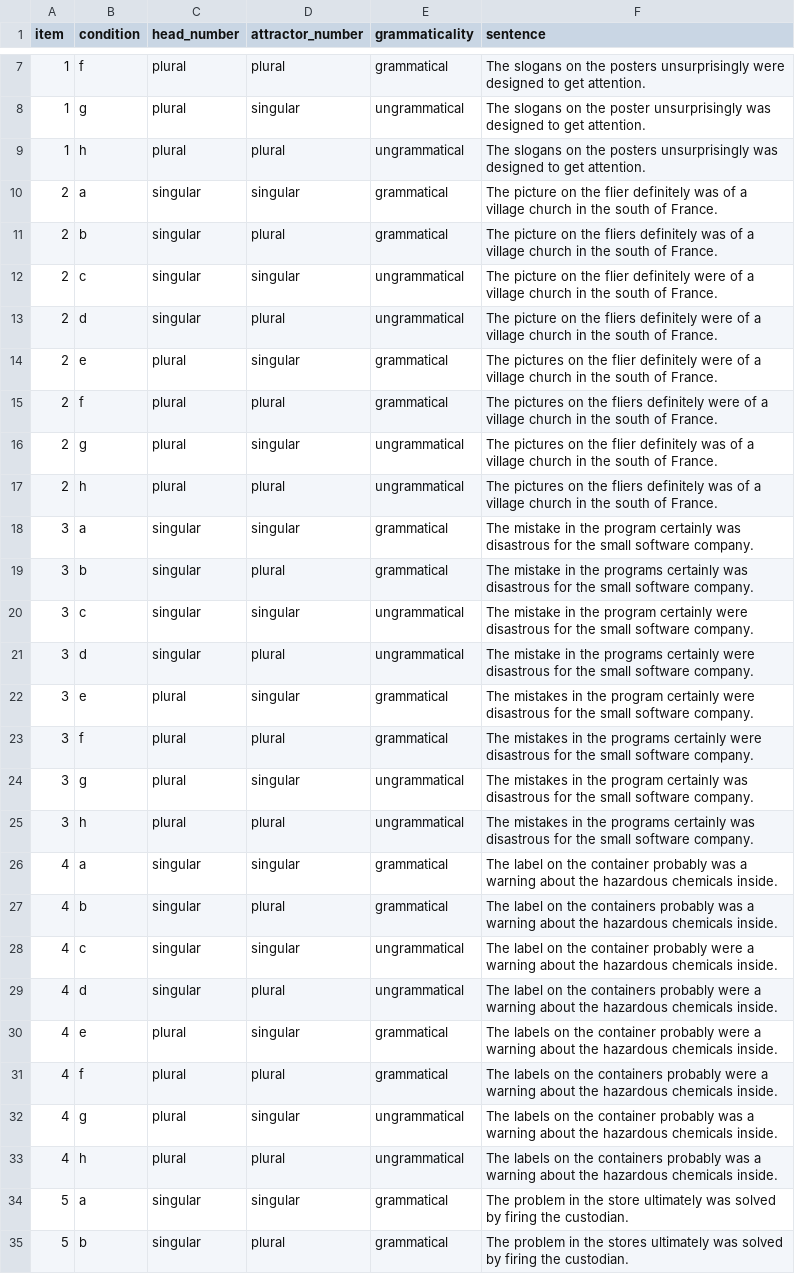
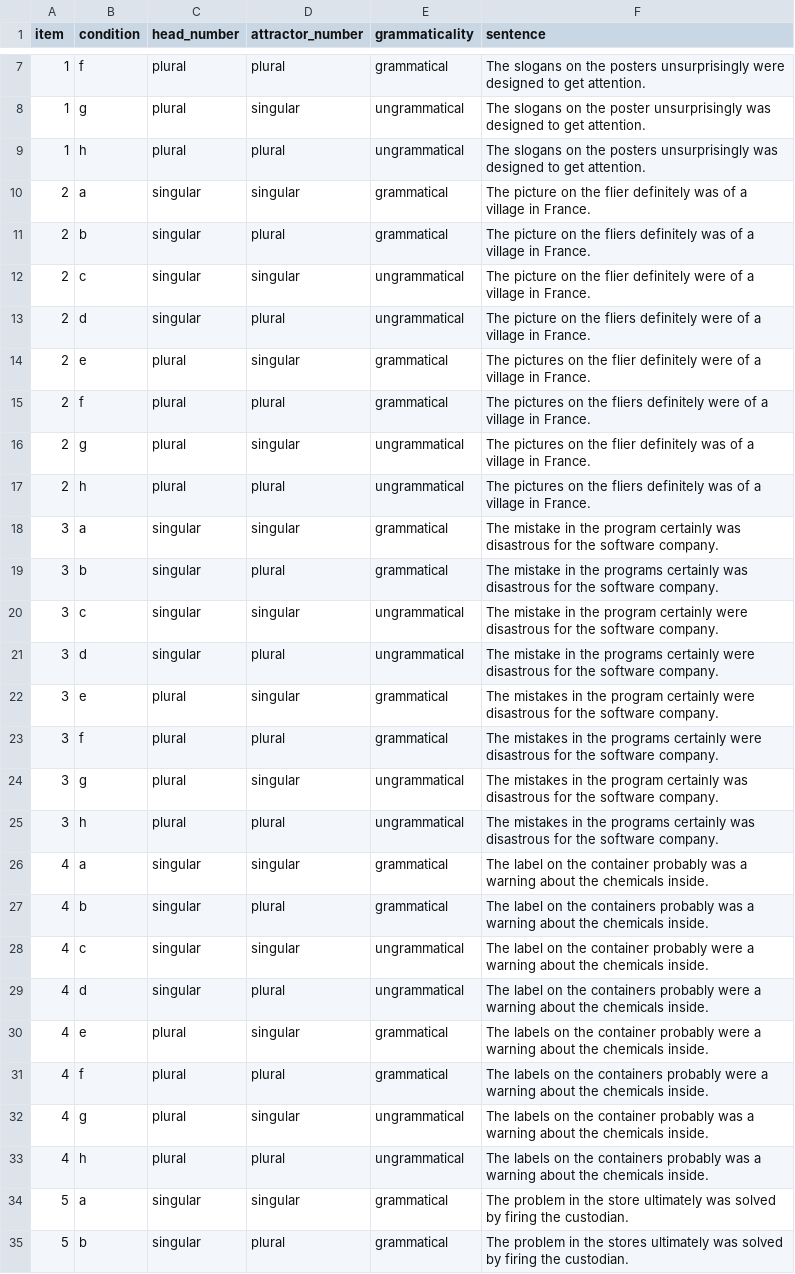
Before and after one commit to utkuturk/agreement-recall, a CSV file: stim.csv, drawn as a sheet; only a part is shown, gaps mark what is left out; the diff covers the shown part only.

```diff
--- a/stim.csv
+++ b/stim.csv
@@ -9,26 +9,26 @@ item,condition,head_number,attractor_number,grammaticality,sentence
 1,h,plural,plural,ungrammatical,The slogans on the posters unsurprisingly was designed to get attention.
-2,a,singular,singular,grammatical,The picture on the flier definitely was of a village church in the south of France.
-2,b,singular,plural,grammatical,The picture on the fliers definitely was of a village church in the south of France.
-2,c,singular,singular,ungrammatical,The picture on the flier definitely were of a village church in the south of France.
-2,d,singular,plural,ungrammatical,The picture on the fliers definitely were of a village church in the south of France.
-2,e,plural,singular,grammatical,The pictures on the flier definitely were of a village church in the south of France.
-2,f,plural,plural,grammatical,The pictures on the fliers definitely were of a village church in the south of France.
-2,g,plural,singular,ungrammatical,The pictures on the flier definitely was of a village church in the south of France.
-2,h,plural,plural,ungrammatical,The pictures on the fliers definitely was of a village church in the south of France.
-3,a,singular,singular,grammatical,The mistake in the program certainly was disastrous for the small software company.
-3,b,singular,plural,grammatical,The mistake in the programs certainly was disastrous for the small software company.
-3,c,singular,singular,ungrammatical,The mistake in the program certainly were disastrous for the small software company.
-3,d,singular,plural,ungrammatical,The mistake in the programs certainly were disastrous for the small software company.
-3,e,plural,singular,grammatical,The mistakes in the program certainly were disastrous for the small software company.
-3,f,plural,plural,grammatical,The mistakes in the programs certainly were disastrous for the small software company.
-3,g,plural,singular,ungrammatical,The mistakes in the program certainly was disastrous for the small software company.
-3,h,plural,plural,ungrammatical,The mistakes in the programs certainly was disastrous for the small software company.
-4,a,singular,singular,grammatical,The label on the container probably was a warning about the hazardous chemicals inside.
-4,b,singular,plural,grammatical,The label on the containers probably was a warning about the hazardous chemicals inside.
-4,c,singular,singular,ungrammatical,The label on the container probably were a warning about the hazardous chemicals inside.
-4,d,singular,plural,ungrammatical,The label on the containers probably were a warning about the hazardous chemicals inside.
-4,e,plural,singular,grammatical,The labels on the container probably were a warning about the hazardous chemicals inside.
-4,f,plural,plural,grammatical,The labels on the containers probably were a warning about the hazardous chemicals inside.
-4,g,plural,singular,ungrammatical,The labels on the container probably was a warning about the hazardous chemicals inside.
-4,h,plural,plural,ungrammatical,The labels on the containers probably was a warning about the hazardous chemicals inside.
+2,a,singular,singular,grammatical,The picture on the flier definitely was of a village in France.
+2,b,singular,plural,grammatical,The picture on the fliers definitely was of a village in France.
+2,c,singular,singular,ungrammatical,The picture on the flier definitely were of a village in France.
+2,d,singular,plural,ungrammatical,The picture on the fliers definitely were of a village in France.
+2,e,plural,singular,grammatical,The pictures on the flier definitely were of a village in France.
+2,f,plural,plural,grammatical,The pictures on the fliers definitely were of a village in France.
+2,g,plural,singular,ungrammatical,The pictures on the flier definitely was of a village in France.
+2,h,plural,plural,ungrammatical,The pictures on the fliers definitely was of a village in France.
+3,a,singular,singular,grammatical,The mistake in the program certainly was disastrous for the software company.
+3,b,singular,plural,grammatical,The mistake in the programs certainly was disastrous for the software company.
+3,c,singular,singular,ungrammatical,The mistake in the program certainly were disastrous for the software company.
+3,d,singular,plural,ungrammatical,The mistake in the programs certainly were disastrous for the software company.
+3,e,plural,singular,grammatical,The mistakes in the program certainly were disastrous for the software company.
+3,f,plural,plural,grammatical,The mistakes in the programs certainly were disastrous for the software company.
+3,g,plural,singular,ungrammatical,The mistakes in the program certainly was disastrous for the software company.
+3,h,plural,plural,ungrammatical,The mistakes in the programs certainly was disastrous for the software company.
+4,a,singular,singular,grammatical,The label on the container probably was a warning about the chemicals inside.
+4,b,singular,plural,grammatical,The label on the containers probably was a warning about the chemicals inside.
+4,c,singular,singular,ungrammatical,The label on the container probably were a warning about the chemicals inside.
+4,d,singular,plural,ungrammatical,The label on the containers probably were a warning about the chemicals inside.
+4,e,plural,singular,grammatical,The labels on the container probably were a warning about the chemicals inside.
+4,f,plural,plural,grammatical,The labels on the containers probably were a warning about the chemicals inside.
+4,g,plural,singular,ungrammatical,The labels on the container probably was a warning about the chemicals inside.
+4,h,plural,plural,ungrammatical,The labels on the containers probably was a warning about the chemicals inside.
 5,a,singular,singular,grammatical,The problem in the store ultimately was solved by firing the custodian.
```
Also changed, not shown: 80 edited cells elsewhere in this file.
